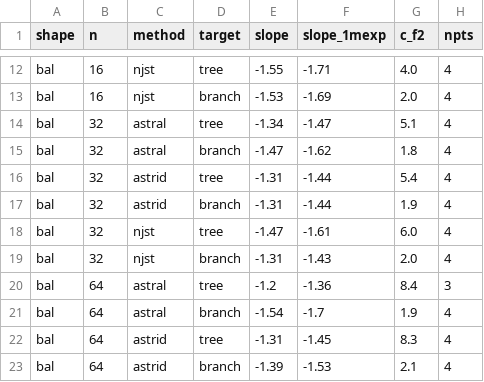
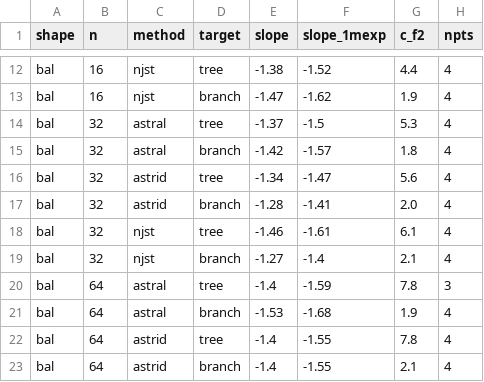
Before and after one commit to evanlin23/scratch, a CSV file: cs581/samplecx/results/sc_sim_slopes.csv, drawn as a sheet; only a part is shown, gaps mark what is left out; the diff covers the shown part only; the diff names each change by its address in the sheet, - before the commit and + after, or states it on an @@ line.

```diff
--- a/cs581/samplecx/results/sc_sim_slopes.csv
+++ b/cs581/samplecx/results/sc_sim_slopes.csv
-E12 (slope): -1.55
+E12 (slope): -1.38
-F12 (slope_1mexp): -1.71
+F12 (slope_1mexp): -1.52
-G12 (c_f2): 4.0
+G12 (c_f2): 4.4
-E13 (slope): -1.53
+E13 (slope): -1.47
-F13 (slope_1mexp): -1.69
+F13 (slope_1mexp): -1.62
-G13 (c_f2): 2.0
+G13 (c_f2): 1.9
-E14 (slope): -1.34
+E14 (slope): -1.37
-F14 (slope_1mexp): -1.47
+F14 (slope_1mexp): -1.5
-G14 (c_f2): 5.1
+G14 (c_f2): 5.3
-E15 (slope): -1.47
+E15 (slope): -1.42
-F15 (slope_1mexp): -1.62
+F15 (slope_1mexp): -1.57
-E16 (slope): -1.31
+E16 (slope): -1.34
-F16 (slope_1mexp): -1.44
+F16 (slope_1mexp): -1.47
-G16 (c_f2): 5.4
+G16 (c_f2): 5.6
-E17 (slope): -1.31
+E17 (slope): -1.28
-F17 (slope_1mexp): -1.44
+F17 (slope_1mexp): -1.41
-G17 (c_f2): 1.9
+G17 (c_f2): 2.0
-E18 (slope): -1.47
+E18 (slope): -1.46
-G18 (c_f2): 6.0
+G18 (c_f2): 6.1
-E19 (slope): -1.31
+E19 (slope): -1.27
-F19 (slope_1mexp): -1.43
+F19 (slope_1mexp): -1.4
-G19 (c_f2): 2.0
+G19 (c_f2): 2.1
-E20 (slope): -1.2
+E20 (slope): -1.4
-F20 (slope_1mexp): -1.36
+F20 (slope_1mexp): -1.59
-G20 (c_f2): 8.4
+G20 (c_f2): 7.8
-E21 (slope): -1.54
+E21 (slope): -1.53
-F21 (slope_1mexp): -1.7
+F21 (slope_1mexp): -1.68
-E22 (slope): -1.31
+E22 (slope): -1.4
-F22 (slope_1mexp): -1.45
+F22 (slope_1mexp): -1.55
-G22 (c_f2): 8.3
+G22 (c_f2): 7.8
-E23 (slope): -1.39
+E23 (slope): -1.4
-F23 (slope_1mexp): -1.53
+F23 (slope_1mexp): -1.55
```
Also changed, not shown: 98 edited cells elsewhere in this file, cs581/samplecx/results/nscale_k95.csv, cs581/samplecx/results/sc_sim_curves.csv, 11 other files.
